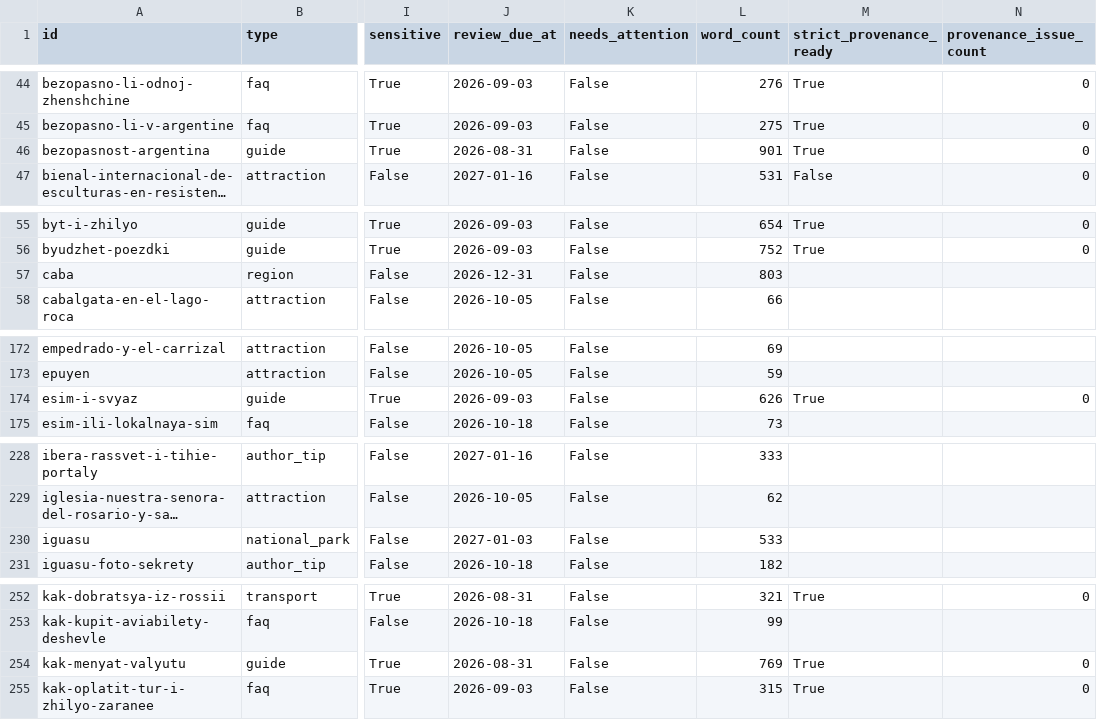
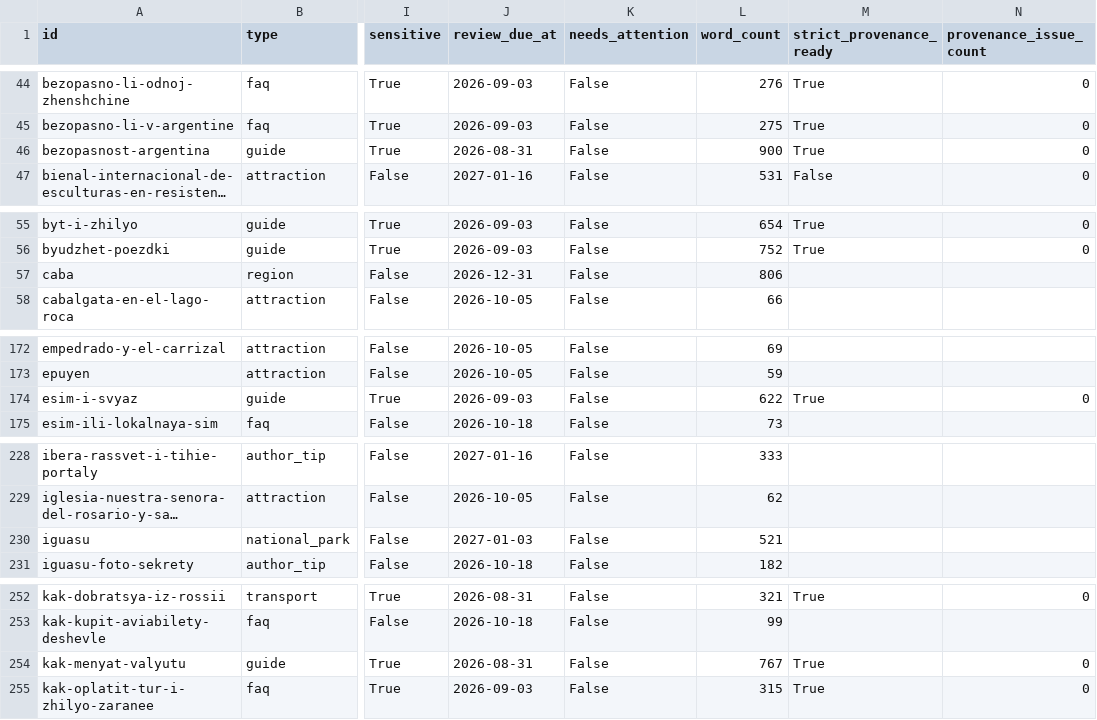
Before and after one commit to Evdokimychev/argentina-travel, a CSV file: content/knowledge-base/_index/manifest.csv, drawn as a sheet; only a part is shown, gaps mark what is left out; long unchanged cells end in …; the diff covers the shown part only; the diff names each change by its address in the sheet, - before the commit and + after, or states it on an @@ line.

```diff
--- a/content/knowledge-base/_index/manifest.csv
+++ b/content/knowledge-base/_index/manifest.csv
-L46 (word_count): 901
+L46 (word_count): 900
-L57 (word_count): 803
+L57 (word_count): 806
-L174 (word_count): 626
+L174 (word_count): 622
-L230 (word_count): 533
+L230 (word_count): 521
-L254 (word_count): 769
+L254 (word_count): 767
```
Also changed, not shown: 12 edited cells elsewhere in this file, 26 other files.
